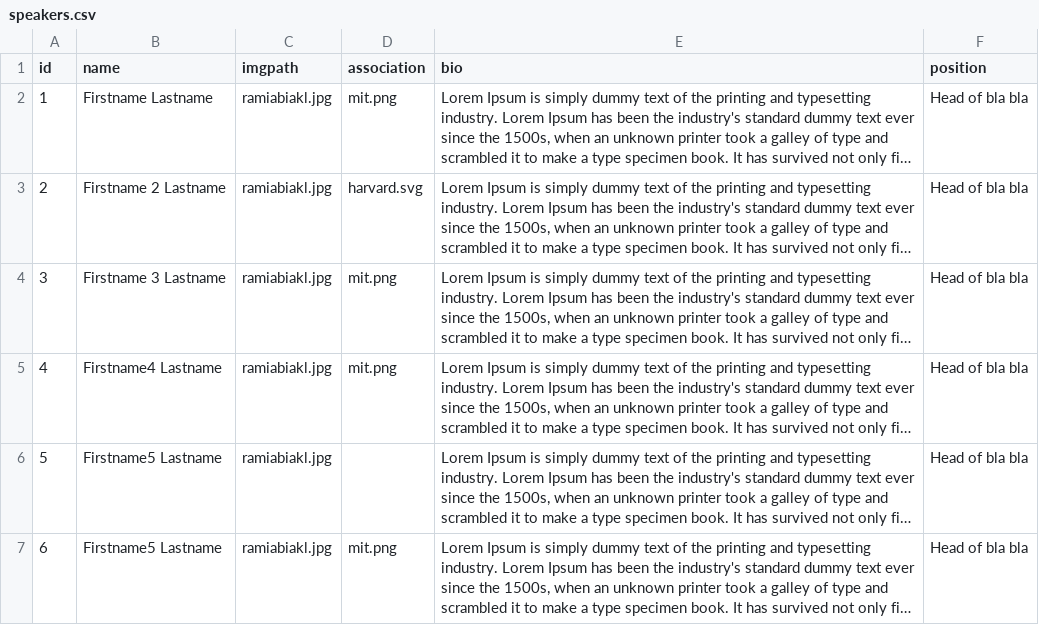
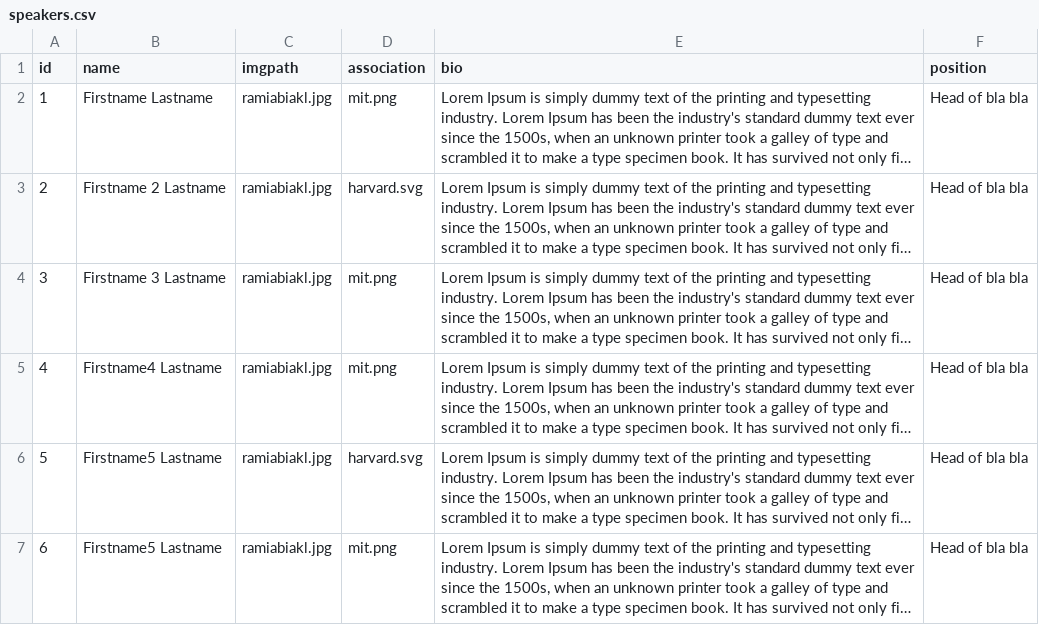
Before and after one commit to mitgsw/gsw2018, a CSV file: data/speakers.csv, drawn as a sheet; long unchanged cells end in …; the diff names each change by its address in the sheet, - before the commit and + after, or states it on an @@ line.

Commit message:
Fix speaker bubble, add content on top, hide hotel

```diff
--- a/data/speakers.csv
+++ b/data/speakers.csv
-D6 (association): (empty)
+D6 (association): harvard.svg
```
Also changed, not shown: 5 other files.
